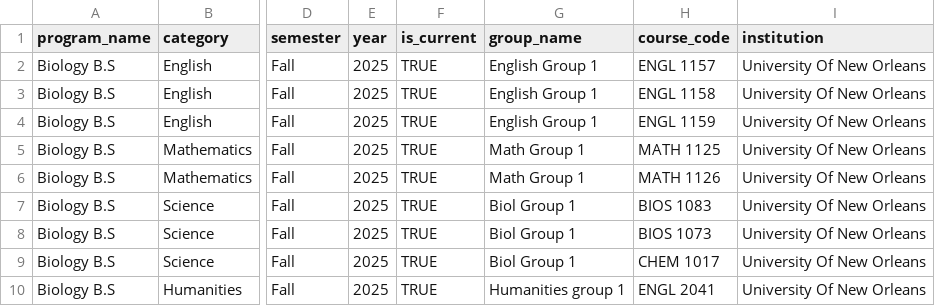
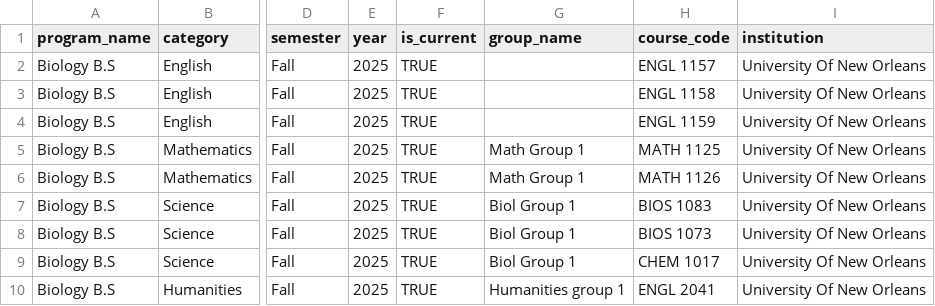
Before and after one commit to mmennelle/degreelink, a CSV file: docs/equic-csvs/target_uno_prog-reqs_bachelors_92525_unified.csv, drawn as a sheet; only a part is shown, gaps mark what is left out; the diff names each change by its address in the sheet, - before the commit and + after, or states it on an @@ line.

```diff
--- a/docs/equic-csvs/target_uno_prog-reqs_bachelors_92525_unified.csv
+++ b/docs/equic-csvs/target_uno_prog-reqs_bachelors_92525_unified.csv
-G2:G4 (group_name): English Group 1
+G2:G4 (group_name): (empty)
```
Also changed, not shown: 10 other files.
